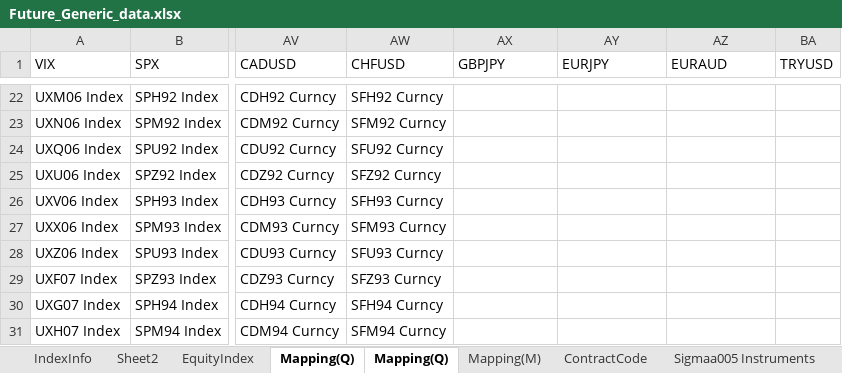
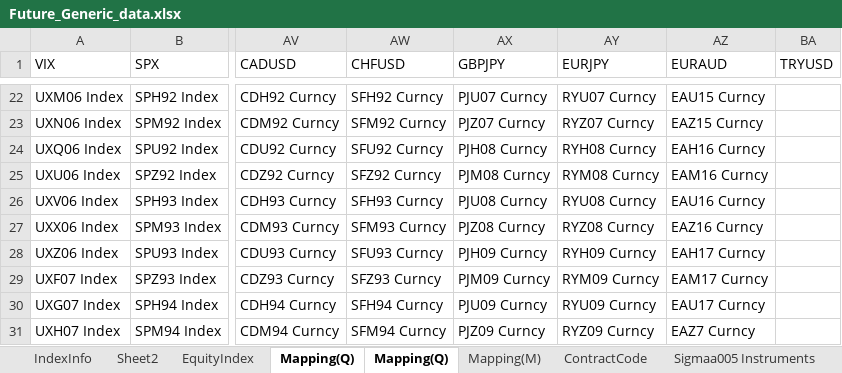
Before and after one commit to deano1949/PriceData, an Excel workbook: Future_Generic/Future_Generic_data.xlsx, sheet Mapping(Q), drawn as a sheet; only a part is shown, gaps mark what is left out; values as stored, in another font and other column widths than the file's, no cell formats; conditional formats not drawn; the diff covers the shown part only; the diff names each change by its address in the sheet, - before the commit and + after, or states it on an @@ line.

```diff
--- a/Future_Generic/Future_Generic_data.xlsx (sheet Mapping(Q))
+++ b/Future_Generic/Future_Generic_data.xlsx (sheet Mapping(Q))
-AX22 (GBPJPY): (empty)
+AX22 (GBPJPY): PJU07 Curncy
-AY22 (EURJPY): (empty)
+AY22 (EURJPY): RYU07 Curncy
-AZ22 (EURAUD): (empty)
+AZ22 (EURAUD): EAU15 Curncy
-AX23 (GBPJPY): (empty)
+AX23 (GBPJPY): PJZ07 Curncy
-AY23 (EURJPY): (empty)
+AY23 (EURJPY): RYZ07 Curncy
-AZ23 (EURAUD): (empty)
+AZ23 (EURAUD): EAZ15 Curncy
-AX24 (GBPJPY): (empty)
+AX24 (GBPJPY): PJH08 Curncy
-AY24 (EURJPY): (empty)
+AY24 (EURJPY): RYH08 Curncy
-AZ24 (EURAUD): (empty)
+AZ24 (EURAUD): EAH16 Curncy
-AX25 (GBPJPY): (empty)
+AX25 (GBPJPY): PJM08 Curncy
-AY25 (EURJPY): (empty)
+AY25 (EURJPY): RYM08 Curncy
-AZ25 (EURAUD): (empty)
+AZ25 (EURAUD): EAM16 Curncy
-AX26 (GBPJPY): (empty)
+AX26 (GBPJPY): PJU08 Curncy
-AY26 (EURJPY): (empty)
+AY26 (EURJPY): RYU08 Curncy
-AZ26 (EURAUD): (empty)
+AZ26 (EURAUD): EAU16 Curncy
-AX27 (GBPJPY): (empty)
+AX27 (GBPJPY): PJZ08 Curncy
-AY27 (EURJPY): (empty)
+AY27 (EURJPY): RYZ08 Curncy
-AZ27 (EURAUD): (empty)
+AZ27 (EURAUD): EAZ16 Curncy
-AX28 (GBPJPY): (empty)
+AX28 (GBPJPY): PJH09 Curncy
-AY28 (EURJPY): (empty)
+AY28 (EURJPY): RYH09 Curncy
-AZ28 (EURAUD): (empty)
+AZ28 (EURAUD): EAH17 Curncy
-AX29 (GBPJPY): (empty)
+AX29 (GBPJPY): PJM09 Curncy
-AY29 (EURJPY): (empty)
+AY29 (EURJPY): RYM09 Curncy
-AZ29 (EURAUD): (empty)
+AZ29 (EURAUD): EAM17 Curncy
-AX30 (GBPJPY): (empty)
+AX30 (GBPJPY): PJU09 Curncy
-AY30 (EURJPY): (empty)
+AY30 (EURJPY): RYU09 Curncy
-AZ30 (EURAUD): (empty)
+AZ30 (EURAUD): EAU17 Curncy
-AX31 (GBPJPY): (empty)
+AX31 (GBPJPY): PJZ09 Curncy
-AY31 (EURJPY): (empty)
+AY31 (EURJPY): RYZ09 Curncy
-AZ31 (EURAUD): (empty)
+AZ31 (EURAUD): EAZ7 Curncy
```
Also changed, not shown: 356 edited cells elsewhere in this sheet, sheet Sheet3, cell formats, 8 other files.
